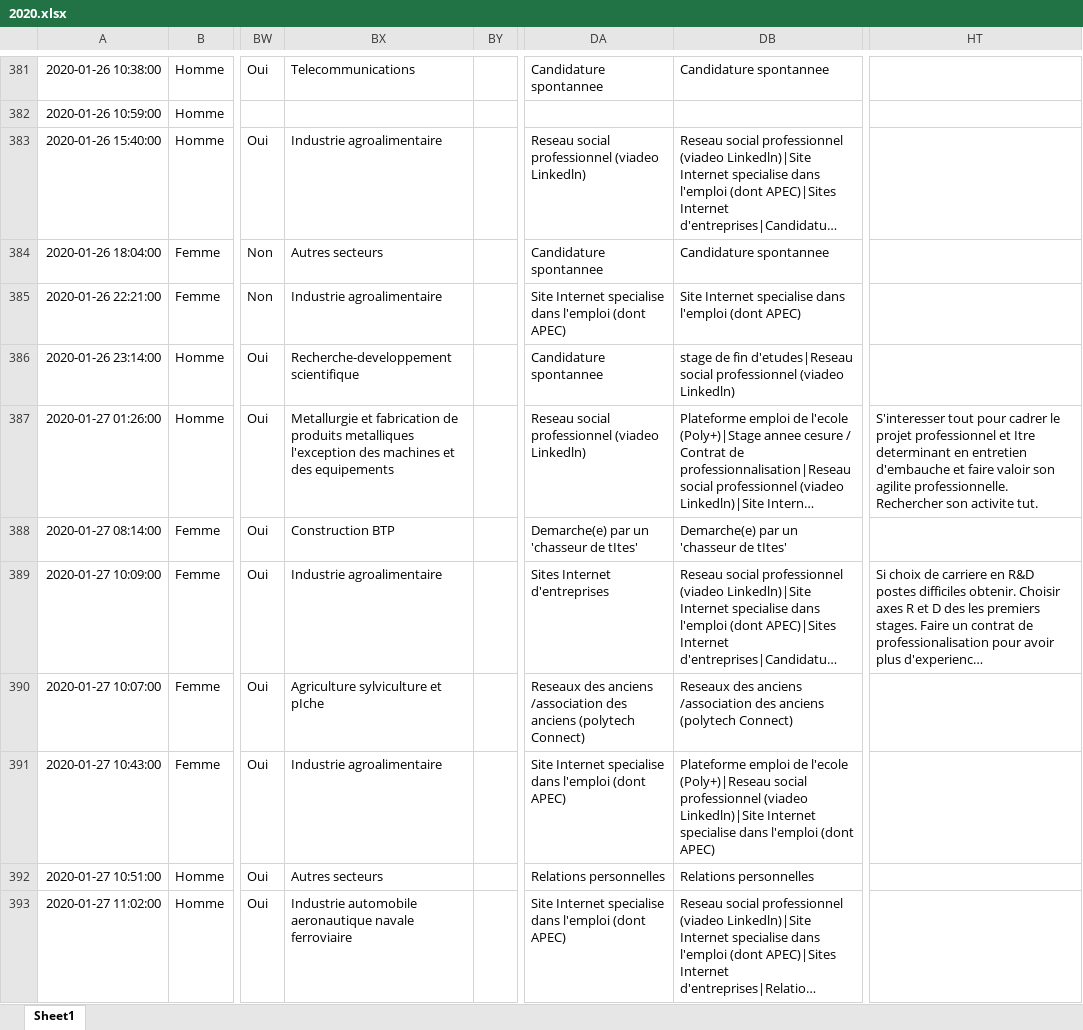
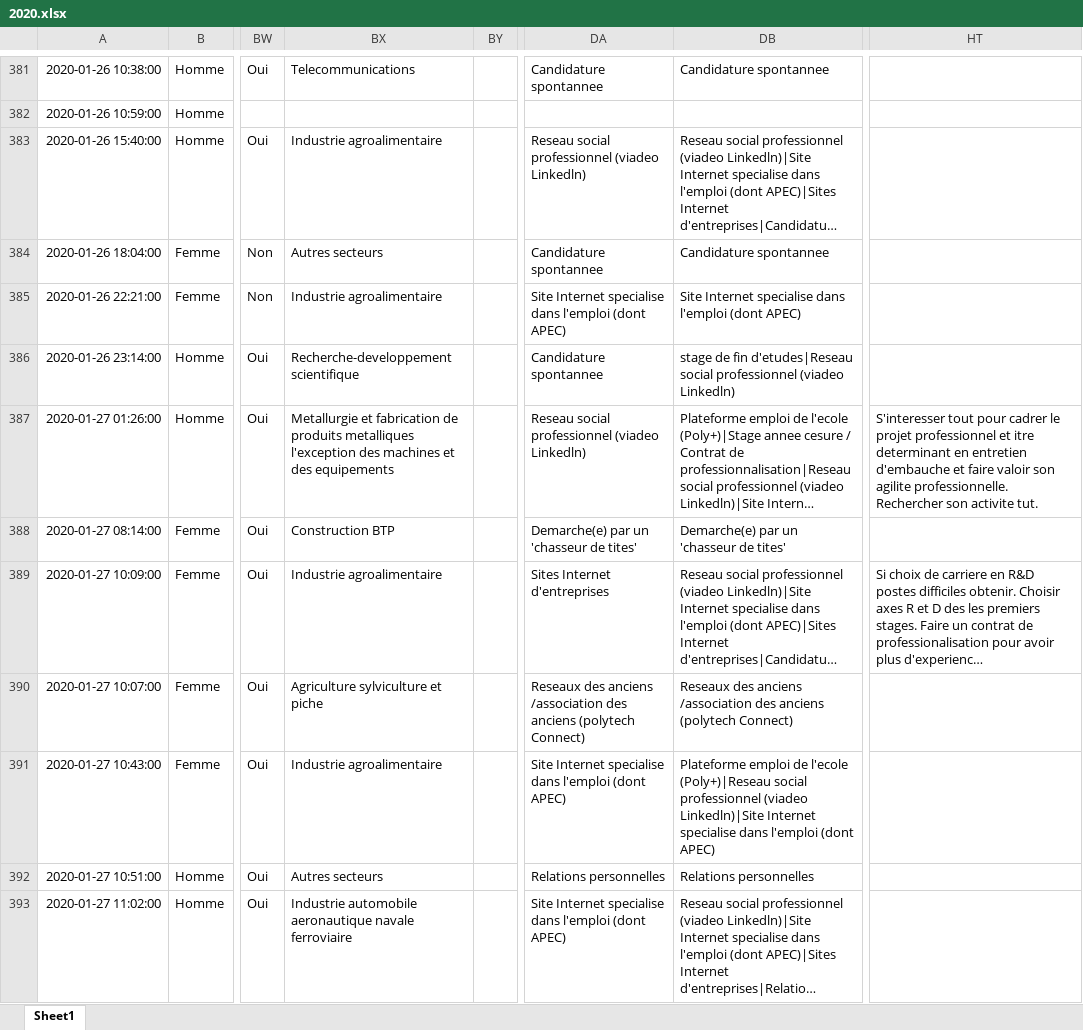
Before and after one commit to alexdeloire/data-science-backend, an Excel workbook: formatted_data/2020.xlsx, sheet Sheet1, drawn as a sheet; only a part is shown, gaps mark what is left out; long unchanged cells end in …; values as stored, in another font and other column widths than the file's, no borders; the diff covers the shown part only; the diff names each change by its address in the sheet, - before the commit and + after, or states it on an @@ line.

```diff
--- a/formatted_data/2020.xlsx (sheet Sheet1)
+++ b/formatted_data/2020.xlsx (sheet Sheet1)
-HT387: …professionnel et Itre determinant en…
+HT387: …professionnel et itre determinant en…
-DA388: Demarche(e) par un 'chasseur de tItes'
+DA388: Demarche(e) par un 'chasseur de tites'
-DB388: Demarche(e) par un 'chasseur de tItes'
+DB388: Demarche(e) par un 'chasseur de tites'
-BX390: Agriculture sylviculture et pIche
+BX390: Agriculture sylviculture et piche
```
Also changed, not shown: 399 edited cells elsewhere in this sheet, formatted_data/2018.xlsx, formatted_data/2019.xlsx, 9 other files.
